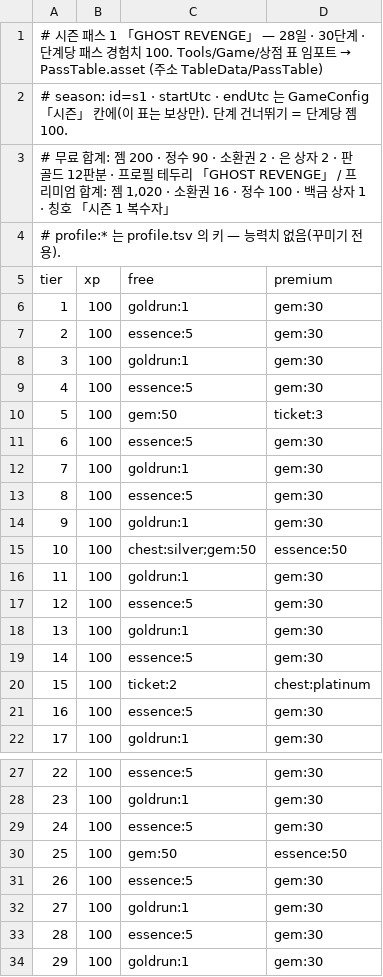
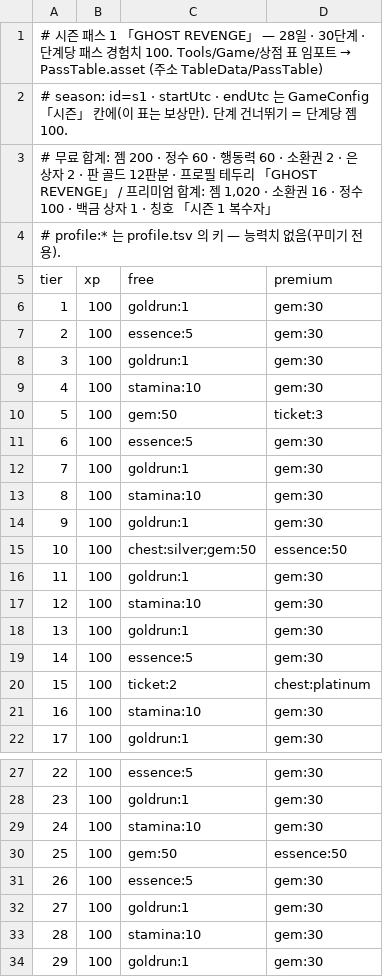
Before and after one commit to inpiawon-ui/AvengingSprit, a TSV file: Projects/AVSR/Store/pass_s1.tsv, drawn as a sheet; only a part is shown, gaps mark what is left out.

```diff
--- a/Projects/AVSR/Store/pass_s1.tsv
+++ b/Projects/AVSR/Store/pass_s1.tsv
@@ -2,3 +2,3 @@
 # season: id=s1 · startUtc · endUtc 는 GameConfig 「시즌」 칸에(이 표는 보상만). 단계 건너뛰기 = 단계당 젬 100.
-# 무료 합계: 젬 200 · 정수 90 · 소환권 2 · 은 상자 2 · 판 골드 12판분 · 프로필 테두리 「GHOST REVENGE」 / 프리미엄 합계: 젬 1,020 · 소환권 16 · 정수 100 · 백금 상자 1 · 칭호 「시즌 1 복수자」
+# 무료 합계: 젬 200 · 정수 60 · 행동력 60 · 소환권 2 · 은 상자 2 · 판 골드 12판분 · 프로필 테두리 「GHOST REVENGE」 / 프리미엄 합계: 젬 1,020 · 소환권 16 · 정수 100 · 백금 상자 1 · 칭호 「시즌 1 복수자」
 # profile:* 는 profile.tsv 의 키 — 능력치 없음(꾸미기 전용).
@@ -8,3 +8,3 @@ tier	xp	free	premium
 3	100	goldrun:1	gem:30
-4	100	essence:5	gem:30
+4	100	stamina:10	gem:30
 5	100	gem:50	ticket:3
@@ -12,3 +12,3 @@ tier	xp	free	premium
 7	100	goldrun:1	gem:30
-8	100	essence:5	gem:30
+8	100	stamina:10	gem:30
 9	100	goldrun:1	gem:30
@@ -16,3 +16,3 @@ tier	xp	free	premium
 11	100	goldrun:1	gem:30
-12	100	essence:5	gem:30
+12	100	stamina:10	gem:30
 13	100	goldrun:1	gem:30
@@ -20,3 +20,3 @@ tier	xp	free	premium
 15	100	ticket:2	chest:platinum
-16	100	essence:5	gem:30
+16	100	stamina:10	gem:30
 17	100	goldrun:1	gem:30
@@ -28,3 +28,3 @@ tier	xp	free	premium
 23	100	goldrun:1	gem:30
-24	100	essence:5	gem:30
+24	100	stamina:10	gem:30
 25	100	gem:50	essence:50
@@ -32,3 +32,3 @@ tier	xp	free	premium
 27	100	goldrun:1	gem:30
-28	100	essence:5	gem:30
+28	100	stamina:10	gem:30
 29	100	goldrun:1	gem:30
```
Also changed, not shown: Projects/AVSR/Store/cards.tsv, Projects/AVSR/Store/missions.tsv, 8 other files.
